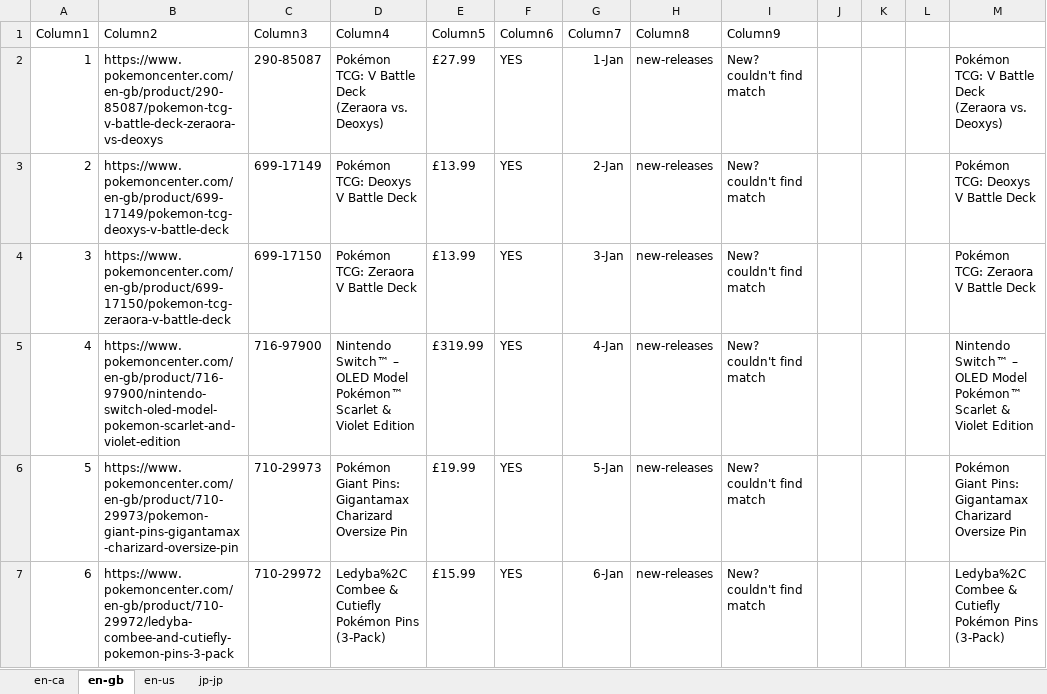
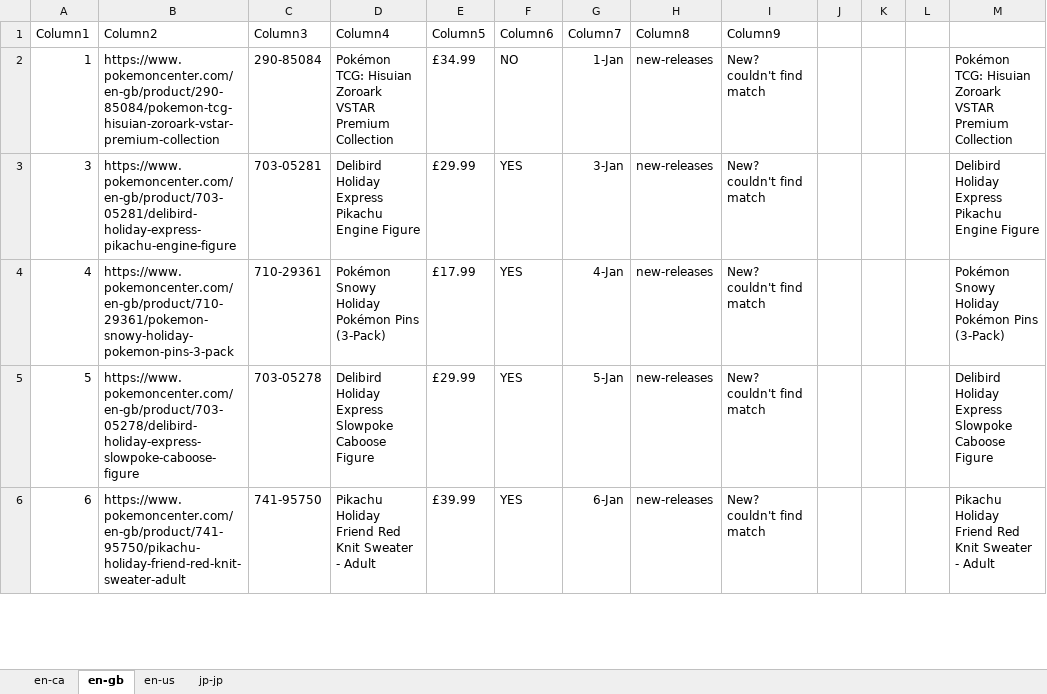
Before and after one commit to PrincessGrouchy/pokecenter-trawler, an Excel workbook: Current Solution/formatted_diffs.xlsx, sheet en-gb, drawn as a sheet; only a part is shown; values as stored, in another font and other column widths than the file's, no borders; conditional formats and table styles not drawn; removed rows and columns are numbered as before the commit, all else as after; the diff covers the shown part only; the diff names each change by its address in the sheet, - before the commit and + after, or states it on an @@ line.

```diff
--- a/Current Solution/formatted_diffs.xlsx (sheet en-gb)
+++ b/Current Solution/formatted_diffs.xlsx (sheet en-gb)
-B2 (Column2): https://www.pokemoncenter.com/en-gb/product/290-85087/pokemon-tcg-v-battle-deck-zeraora-vs-deoxys
+B2 (Column2): https://www.pokemoncenter.com/en-gb/product/290-85084/pokemon-tcg-hisuian-zoroark-vstar-premium-collection
-C2 (Column3): 290-85087
+C2 (Column3): 290-85084
-D2 (Column4): Pokémon TCG: V Battle Deck (Zeraora vs. Deoxys)
+D2 (Column4): Pokémon TCG: Hisuian Zoroark VSTAR Premium Collection
-E2 (Column5): £27.99
+E2 (Column5): £34.99
-F2 (Column6): YES
+F2 (Column6): NO
-M2: Pokémon TCG: V Battle Deck (Zeraora vs. Deoxys)
+M2: Pokémon TCG: Hisuian Zoroark VSTAR Premium Collection
-row 3: 2 | https://www.pokemoncenter.com/en-gb/product/699-17149/pokemon-tcg-deoxys-v-battle-deck | 699-17149 | Pokémon TCG: Deoxys V Battle Deck | £13.99 | YES | 2-Jan | new-releases | New? couldn't find match |  |  |  | Pokémon TCG: Deoxys V Battle Deck
-B3 (Column2): https://www.pokemoncenter.com/en-gb/product/699-17150/pokemon-tcg-zeraora-v-battle-deck
+B3 (Column2): https://www.pokemoncenter.com/en-gb/product/703-05281/delibird-holiday-express-pikachu-engine-figure
-C3 (Column3): 699-17150
+C3 (Column3): 703-05281
-D3 (Column4): Pokémon TCG: Zeraora V Battle Deck
+D3 (Column4): Delibird Holiday Express Pikachu Engine Figure
-E3 (Column5): £13.99
+E3 (Column5): £29.99
-M3: Pokémon TCG: Zeraora V Battle Deck
+M3: Delibird Holiday Express Pikachu Engine Figure
-B4 (Column2): https://www.pokemoncenter.com/en-gb/product/716-97900/nintendo-switch-oled-model-pokemon-scarlet-and-violet-edition
+B4 (Column2): https://www.pokemoncenter.com/en-gb/product/710-29361/pokemon-snowy-holiday-pokemon-pins-3-pack
-C4 (Column3): 716-97900
+C4 (Column3): 710-29361
-D4 (Column4): Nintendo Switch™ – OLED Model Pokémon™ Scarlet & Violet Edition
+D4 (Column4): Pokémon Snowy Holiday Pokémon Pins (3-Pack)
-E4 (Column5): £319.99
+E4 (Column5): £17.99
-M4: Nintendo Switch™ – OLED Model Pokémon™ Scarlet & Violet Edition
+M4: Pokémon Snowy Holiday Pokémon Pins (3-Pack)
-B5 (Column2): https://www.pokemoncenter.com/en-gb/product/710-29973/pokemon-giant-pins-gigantamax-charizard-oversize-pin
+B5 (Column2): https://www.pokemoncenter.com/en-gb/product/703-05278/delibird-holiday-express-slowpoke-caboose-figure
-C5 (Column3): 710-29973
+C5 (Column3): 703-05278
-D5 (Column4): Pokémon Giant Pins: Gigantamax Charizard Oversize Pin
+D5 (Column4): Delibird Holiday Express Slowpoke Caboose Figure
-E5 (Column5): £19.99
+E5 (Column5): £29.99
-M5: Pokémon Giant Pins: Gigantamax Charizard Oversize Pin
+M5: Delibird Holiday Express Slowpoke Caboose Figure
-B6 (Column2): https://www.pokemoncenter.com/en-gb/product/710-29972/ledyba-combee-and-cutiefly-pokemon-pins-3-pack
+B6 (Column2): https://www.pokemoncenter.com/en-gb/product/741-95750/pikachu-holiday-friend-red-knit-sweater-adult
-C6 (Column3): 710-29972
+C6 (Column3): 741-95750
-D6 (Column4): Ledyba%2C Combee & Cutiefly Pokémon Pins (3-Pack)
+D6 (Column4): Pikachu Holiday Friend Red Knit Sweater - Adult
-E6 (Column5): £15.99
+E6 (Column5): £39.99
-M6: Ledyba%2C Combee & Cutiefly Pokémon Pins (3-Pack)
+M6: Pikachu Holiday Friend Red Knit Sweater - Adult
```
Also changed, not shown: other rows of this sheet, sheet jp-jp, sheet en-us, sheet en-ca, 24 other files.
